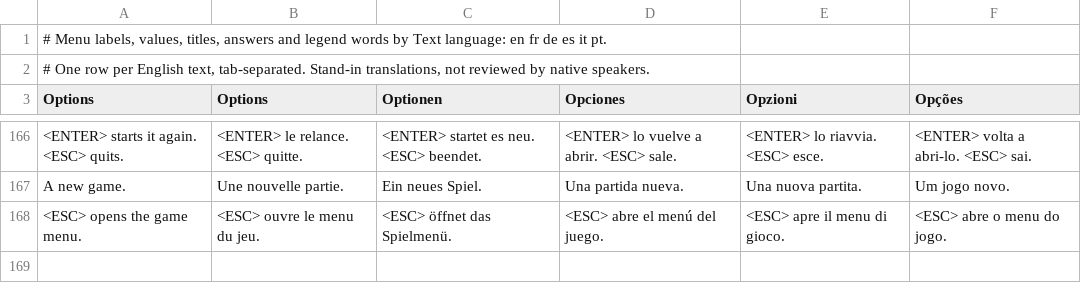
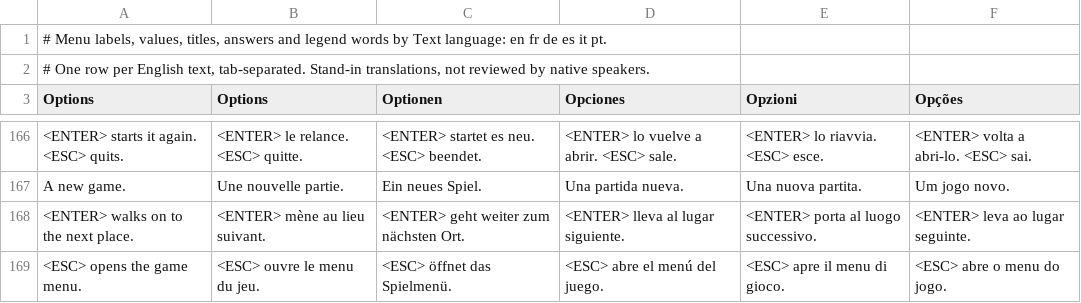
Before and after one commit to noctonca/lba2-menu-prototype, a TSV file: lang/menu.tsv, drawn as a sheet; only a part is shown, gaps mark what is left out; the diff names each change by its address in the sheet, - before the commit and + after, or states it on an @@ line.

Commit message:
A game goes as lba2cc's does: a fresh start, a drawn game, saves keep its screen
The prototype starts as a fresh install (no saves); --saves 20 is a returning
player, and the self test, sweep.py and baseline.py ask for it. The pretend game
is a landscape drawn in code per island and place (src/game_scene.cpp), Enter
walks on to the next place as a scene change does, and every third place takes
the boat to the next island. As in lba2cc a save keeps the screen when it is
written, 160x120: current as play starts and when Esc leaves play, the autosave
then and at each scene change, a named save on Save game. So after New game,
Esc, Quit and Enter, Resume game shows where Esc left the game. Fake saves draw
their picture from their name. The save pictures no longer come from screen.hqr.

```diff
--- a/lang/menu.tsv
+++ b/lang/menu.tsv
+row 168: <ENTER> walks on to the next place. | <ENTER> mène au lieu suivant. | <ENTER> geht weiter zum nächsten Ort. | <ENTER> lleva al lugar siguiente. | <ENTER> porta al luogo successivo. | <ENTER> leva ao lugar seguinte.
```
Also changed, not shown: 14 other files.
